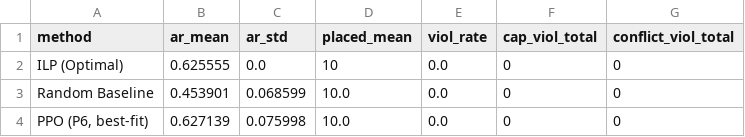
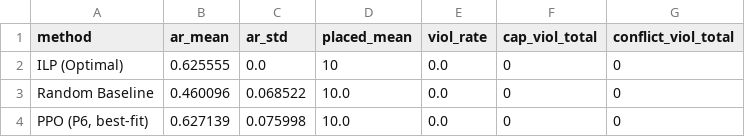
Before and after one commit to Wk-P/my_code, a CSV file: ecu_gt_svc_p/run_scripts/results_combined/problem6_ppo_opt/summary.csv, drawn as a sheet.

```diff
--- a/ecu_gt_svc_p/run_scripts/results_combined/problem6_ppo_opt/summary.csv
+++ b/ecu_gt_svc_p/run_scripts/results_combined/problem6_ppo_opt/summary.csv
@@ -2,3 +2,3 @@ method,ar_mean,ar_std,placed_mean,viol_rate,cap_viol_total,conflict_viol_total
 ILP (Optimal),0.625555,0.0,10,0.0,0,0
-Random Baseline,0.453901,0.068599,10.0,0.0,0,0
+Random Baseline,0.460096,0.068522,10.0,0.0,0,0
 "PPO (P6, best-fit)",0.627139,0.075998,10.0,0.0,0,0
```
Also changed, not shown: ecu_gt_svc_p/run_scripts/results_combined/problem3_ppo/summary.csv, ecu_gt_svc_p/run_scripts/results_combined/problem4_ppo_mask/summary.csv, 5 other files.
